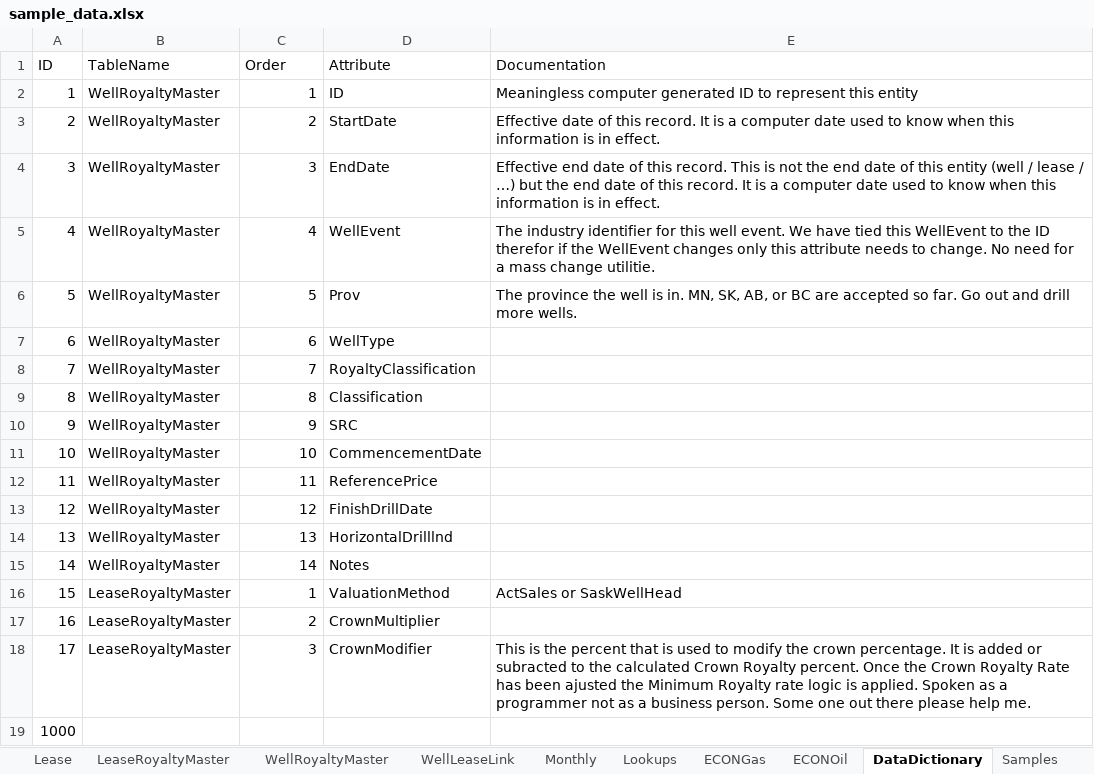
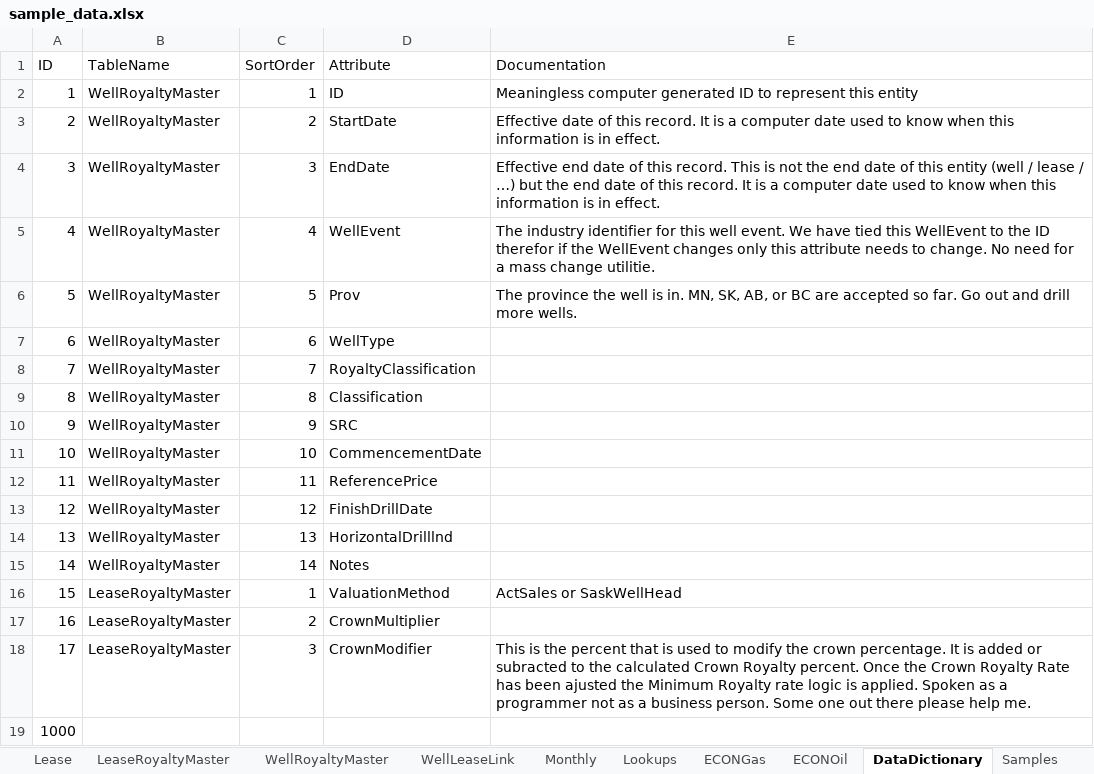
Before and after one commit to lshumlich/python-playground, an Excel workbook: calcroyalties/files/sample_data.xlsx, sheet DataDictionary, drawn as a sheet; values as stored, in another font and other column widths than the file's, no borders; the diff names each change by its address in the sheet, - before the commit and + after, or states it on an @@ line.

Commit message:
- Continue work on Data Dictionary

```diff
--- a/calcroyalties/files/sample_data.xlsx (sheet DataDictionary)
+++ b/calcroyalties/files/sample_data.xlsx (sheet DataDictionary)
-C1: Order
+C1: SortOrder
```
Also changed, not shown: 6 other files.
